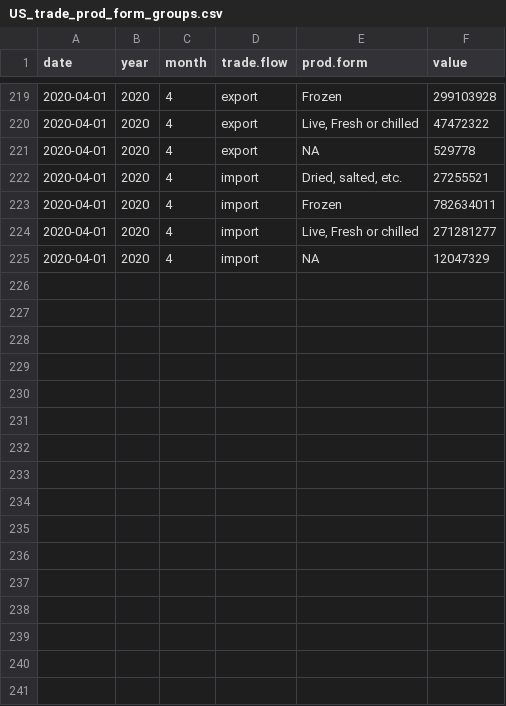
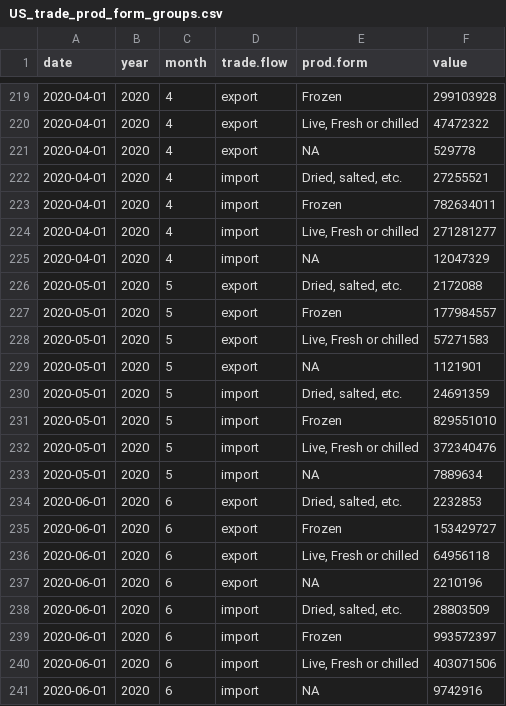
Before and after one commit to eastonwhite/COVID19_US_Fisheries, a CSV file: cleaned_data/US_trade_data/US_trade_prod_form_groups.csv, drawn as a sheet; only a part is shown, gaps mark what is left out.

Commit message:
updated US import and export data

```diff
--- a/cleaned_data/US_trade_data/US_trade_prod_form_groups.csv
+++ b/cleaned_data/US_trade_data/US_trade_prod_form_groups.csv
@@ -225 +225,17 @@
 2020-04-01,"2020",4,"import",NA,12047329
+2020-05-01,"2020",5,"export","Dried, salted, etc.",2172088
+2020-05-01,"2020",5,"export","Frozen",177984557
+2020-05-01,"2020",5,"export","Live, Fresh or chilled",57271583
+2020-05-01,"2020",5,"export",NA,1121901
+2020-05-01,"2020",5,"import","Dried, salted, etc.",24691359
+2020-05-01,"2020",5,"import","Frozen",829551010
+2020-05-01,"2020",5,"import","Live, Fresh or chilled",372340476
+2020-05-01,"2020",5,"import",NA,7889634
+2020-06-01,"2020",6,"export","Dried, salted, etc.",2232853
+2020-06-01,"2020",6,"export","Frozen",153429727
+2020-06-01,"2020",6,"export","Live, Fresh or chilled",64956118
+2020-06-01,"2020",6,"export",NA,2210196
+2020-06-01,"2020",6,"import","Dried, salted, etc.",28803509
+2020-06-01,"2020",6,"import","Frozen",993572397
+2020-06-01,"2020",6,"import","Live, Fresh or chilled",403071506
+2020-06-01,"2020",6,"import",NA,9742916
```
Also changed, not shown: cleaned_data/US_trade_data/US_trade_yoy_prod_form_groups.csv, 1 other file.
